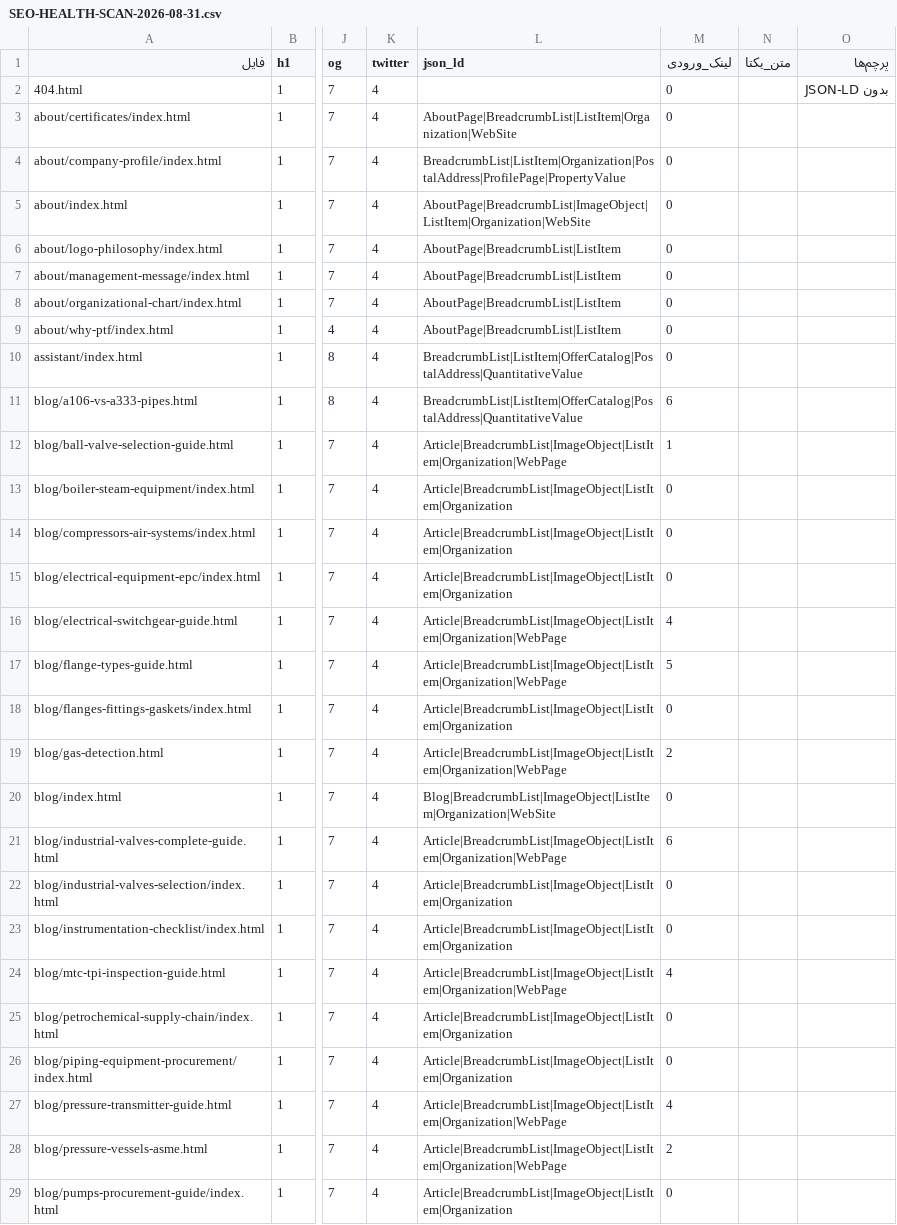
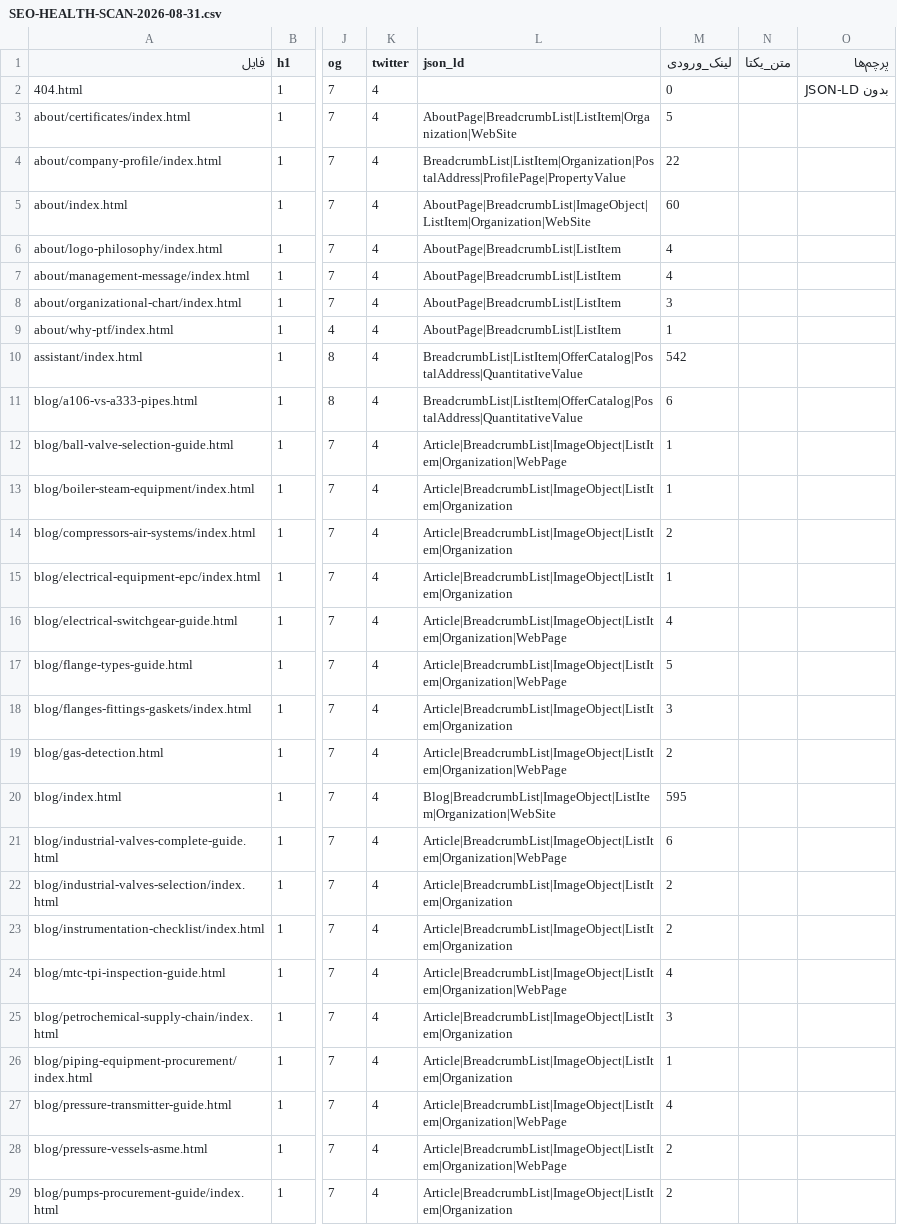
Before and after one commit to lavasanimanesh-lgtm/Pishtaj.ir, a CSV file: _audit/SEO-HEALTH-SCAN-2026-08-31.csv, drawn as a sheet; only a part is shown, gaps mark what is left out; the diff covers the shown part only; the diff names each change by its address in the sheet, - before the commit and + after, or states it on an @@ line.

Commit message:
fix(scan): لینکِ پوشه‌ای و ریشه به index.html نگاشت نمی‌شد
os.path.normpath اسلشِ پایانی را برمی‌دارد («about/» → «about»)، در حالی که
جستجو «about/» و «about/index.html» را می‌پرسید؛ لینکِ «/» هم هرگز به
index.html نمی‌رسید. نتیجه: ستونِ لینک_ورودی برای همهٔ صفحاتِ */index.html
به‌طورِ سیستماتیک کم‌شمار بود.

اثرِ اندازه‌گیری‌شده:
  about/index.html   ۰  → ۶۰
  index.html         ۰  → ۶۵۱
  blog/index.html    ۰  → ۵۹۵
  صفحاتِ بدونِ لینکِ ورودی  ۵۱ → ۴

یتیم‌های واقعیِ باقیمانده: 404.html، careers/index.html،
logistics/index.html، services/transmitters-guide/index.html

Co-authored-by: arena-agent <297053741+arena-agent@users.noreply.github.com>

```diff
--- a/_audit/SEO-HEALTH-SCAN-2026-08-31.csv
+++ b/_audit/SEO-HEALTH-SCAN-2026-08-31.csv
-M3 (لینک_ورودی): 0
+M3 (لینک_ورودی): 5
-M4 (لینک_ورودی): 0
+M4 (لینک_ورودی): 22
-M5 (لینک_ورودی): 0
+M5 (لینک_ورودی): 60
-M6:M7 (لینک_ورودی): 0
+M6:M7 (لینک_ورودی): 4
-M8 (لینک_ورودی): 0
+M8 (لینک_ورودی): 3
-M9 (لینک_ورودی): 0
+M9 (لینک_ورودی): 1
-M10 (لینک_ورودی): 0
+M10 (لینک_ورودی): 542
-M13 (لینک_ورودی): 0
+M13 (لینک_ورودی): 1
-M14 (لینک_ورودی): 0
+M14 (لینک_ورودی): 2
-M15 (لینک_ورودی): 0
+M15 (لینک_ورودی): 1
-M18 (لینک_ورودی): 0
+M18 (لینک_ورودی): 3
-M20 (لینک_ورودی): 0
+M20 (لینک_ورودی): 595
-M22:M23 (لینک_ورودی): 0
+M22:M23 (لینک_ورودی): 2
-M25 (لینک_ورودی): 0
+M25 (لینک_ورودی): 3
-M26 (لینک_ورودی): 0
+M26 (لینک_ورودی): 1
-M29 (لینک_ورودی): 0
+M29 (لینک_ورودی): 2
```
Also changed, not shown: 31 edited cells elsewhere in this file, 1 other file.
